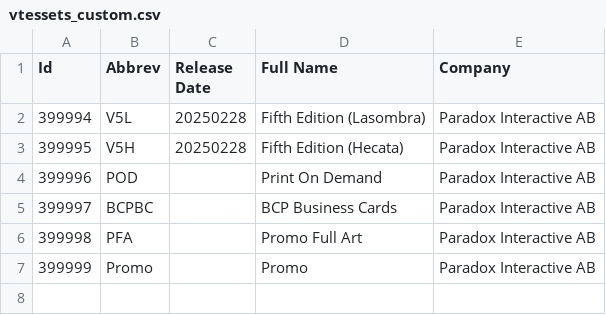
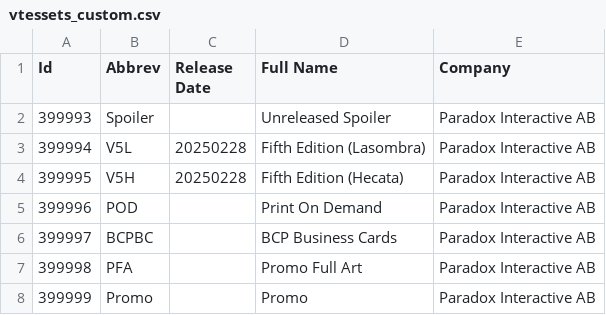
Before and after one commit to Zavierazo/vtesdecks-back, a CSV file: src/main/resources/data/vtessets_custom.csv, drawn as a sheet; the diff names each change by its address in the sheet, - before the commit and + after, or states it on an @@ line.

```diff
--- a/src/main/resources/data/vtessets_custom.csv
+++ b/src/main/resources/data/vtessets_custom.csv
+row 2: 399993 | Spoiler |  | Unreleased Spoiler | Paradox Interactive AB
```
Also changed, not shown: src/main/resources/data/vtescrypt.csv.
